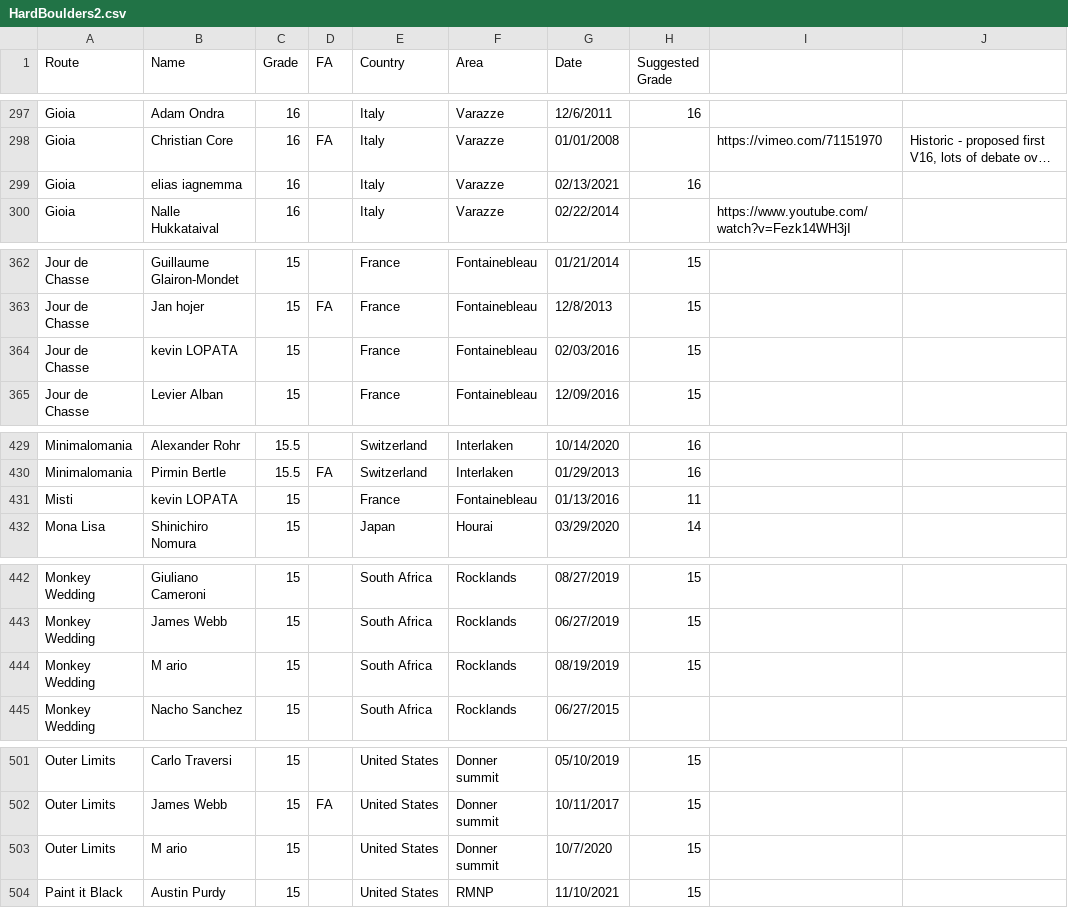
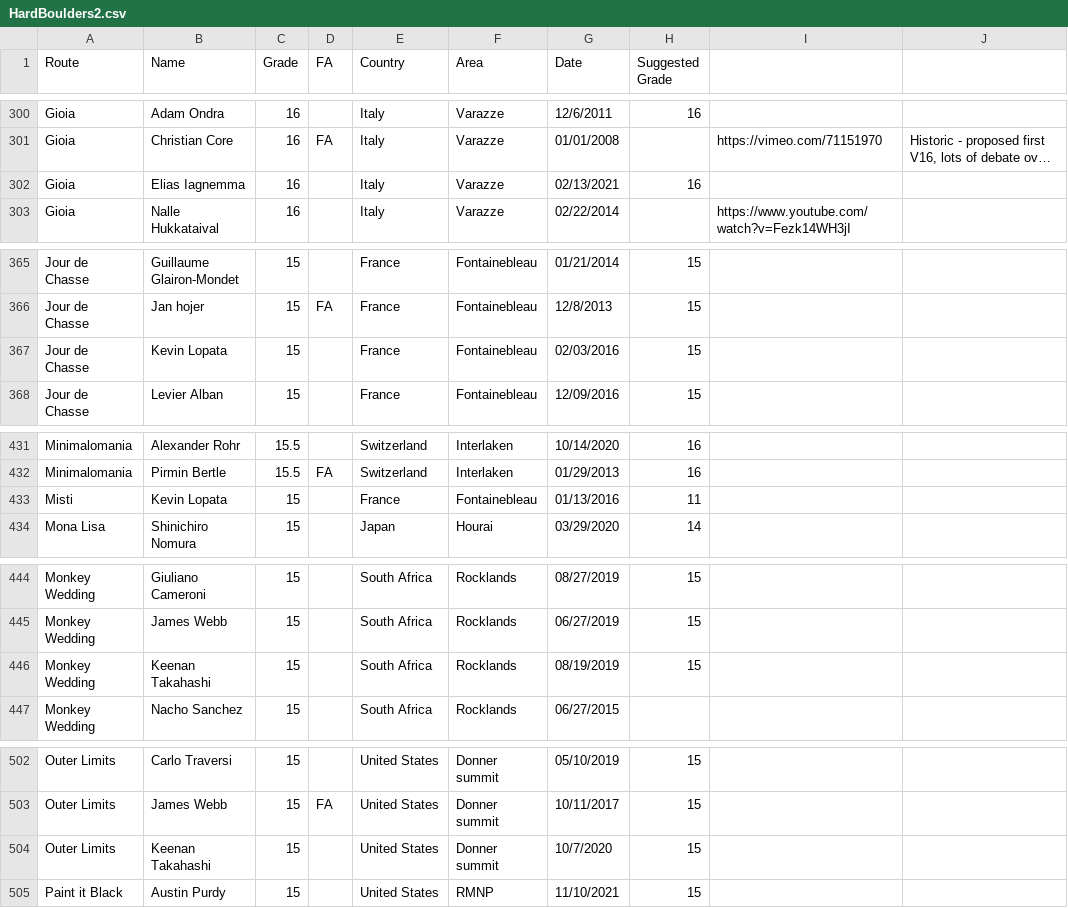
Before and after one commit to weberam2/weberam2.github.io, a CSV file: HardBoulders2.csv, drawn as a sheet; only a part is shown, gaps mark what is left out; long unchanged cells end in …; addresses are those after the commit; the diff covers the shown part only; the diff names each change by its address in the sheet, - before the commit and + after, or states it on an @@ line.

```diff
--- a/HardBoulders2.csv
+++ b/HardBoulders2.csv
-B302 (Name): elias iagnemma
+B302 (Name): Elias Iagnemma
-B367 (Name): kevin LOPATA
+B367 (Name): Kevin Lopata
-B433 (Name): kevin LOPATA
+B433 (Name): Kevin Lopata
-B446 (Name): M ario
+B446 (Name): Keenan Takahashi
-B504 (Name): M ario
+B504 (Name): Keenan Takahashi
```
Also changed, not shown: 5 added rows, 3 removed rows and 8 edited cells elsewhere in this file, docs/HardBoulders2.csv, 5 other files.
